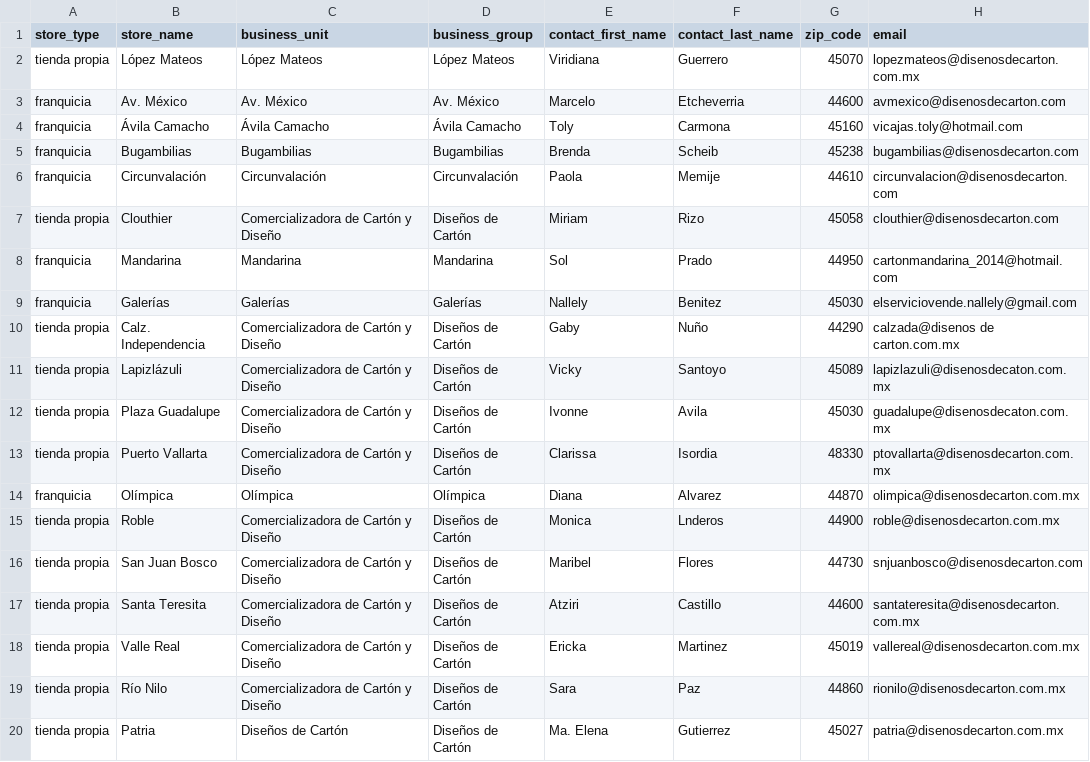
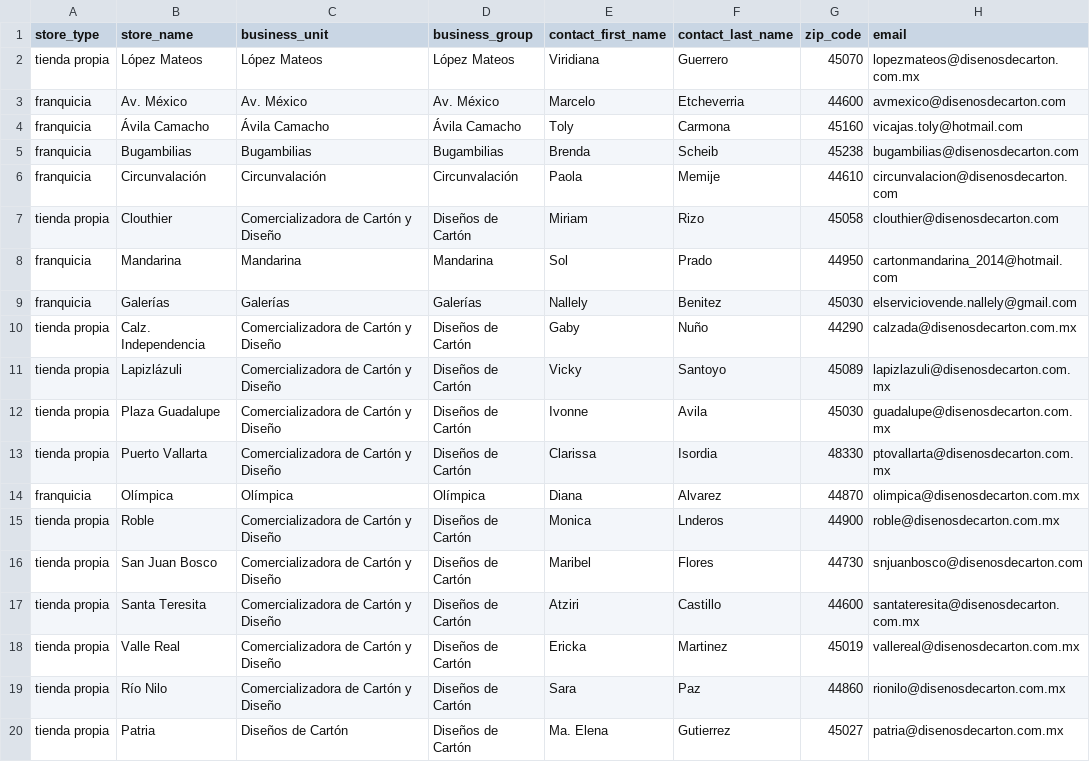
Before and after one commit to faviovelez/MosaicOne007, a CSV file: lib/seeds/stores.csv, drawn as a sheet.

```diff
--- a/lib/seeds/stores.csv
+++ b/lib/seeds/stores.csv
@@ -9,5 +9,5 @@ franquicia,Mandarina,Mandarina,Mandarina,Sol ,Prado,44950,cartonmandarina_2014@h
 franquicia,Galerías,Galerías,Galerías,Nallely,Benitez ,45030,elserviciovende.nallely@gmail.com
-tienda propia,Calz. Independencia,Comercializadora de Cartón y Diseño,Diseños de Cartón,Gaby,Nuño,44290,calzada@disenos de carton.com.mx
-tienda propia,Lapizlázuli,Comercializadora de Cartón y Diseño,Diseños de Cartón,Vicky,Santoyo,45089,lapizlazuli@disenosdecaton.com.mx
-tienda propia,Plaza Guadalupe,Comercializadora de Cartón y Diseño,Diseños de Cartón,Ivonne ,Avila,45030,guadalupe@disenosdecaton.com.mx
+tienda propia,Calz. Independencia,Comercializadora de Cartón y Diseño,Diseños de Cartón,Gaby,Nuño,44290,calzada@disenosdecarton.com.mx
+tienda propia,Lapizlázuli,Comercializadora de Cartón y Diseño,Diseños de Cartón,Vicky,Santoyo,45089,lapizlazuli@disenosdecarton.com.mx
+tienda propia,Plaza Guadalupe,Comercializadora de Cartón y Diseño,Diseños de Cartón,Ivonne ,Avila,45030,guadalupe@disenosdecarton.com.mx
 tienda propia,Puerto Vallarta,Comercializadora de Cartón y Diseño,Diseños de Cartón,Clarissa,Isordia,48330,ptovallarta@disenosdecarton.com.mx
```
Also changed, not shown: 55 other files.
